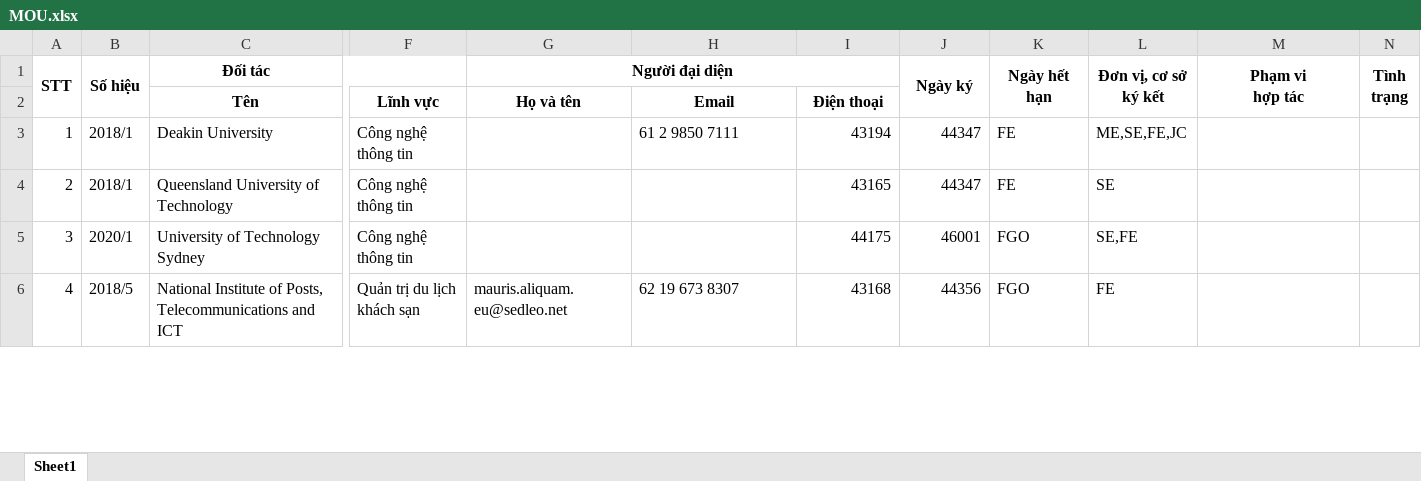
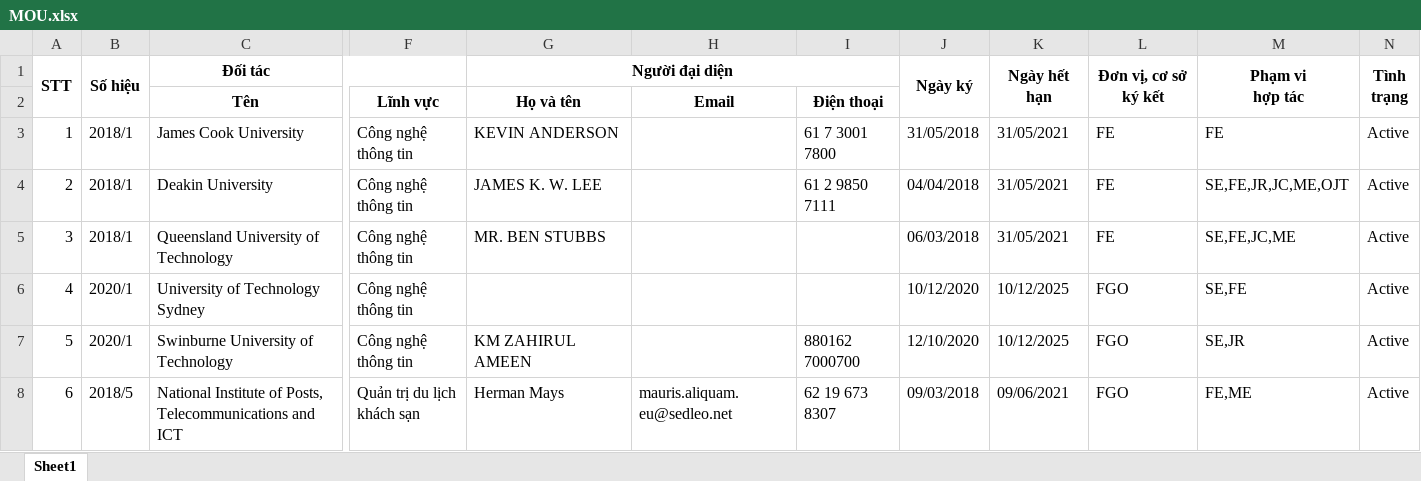
Before and after one commit to FPT-SAP-LAB/Science-Management-and-International-Affairs, an Excel workbook: MANAGER/Content/assets/excel/Collaboration/Download/MOU.xlsx, sheet Sheet1, drawn as a sheet; only a part is shown, gaps mark what is left out; values as stored, in another font and other column widths than the file's, no borders; addresses are those after the commit; rows hold the shown columns only; the diff covers the shown part only; the diff names each change by its address in the sheet, - before the commit and + after, or states it on an @@ line.

```diff
--- a/MANAGER/Content/assets/excel/Collaboration/Download/MOU.xlsx (sheet Sheet1)
+++ b/MANAGER/Content/assets/excel/Collaboration/Download/MOU.xlsx (sheet Sheet1)
+row 3: 1 | 2018/1 | James Cook University | Công nghệ thông tin | KEVIN ANDERSON |  | 61 7 3001 7800 | 31/05/2018 | 31/05/2021 | FE | FE | Active
@@ column A (STT) renumbered between rows 4 and 35 @@
-G4 (Người đại diện): (empty)
+G4 (Người đại diện): JAMES K. W. LEE
-H4: 61 2 9850 7111
+H4: (empty)
-I4: 43194
+I4: 61 2 9850 7111
-J4 (Ngày ký): 44347
+J4 (Ngày ký): 04/04/2018
-K4:K5 (Ngày hết hạn): FE
+K4:K5 (Ngày hết hạn): 31/05/2021
-L4 (Đơn vị, cơ sở ký kết): ME,SE,FE,JC
+L4 (Đơn vị, cơ sở ký kết): FE
-M4 (Phạm vi hợp tác): (empty)
+M4 (Phạm vi hợp tác): SE,FE,JR,JC,ME,OJT
-N4:N6 (Tình trạng): (empty)
+N4:N6 (Tình trạng): Active
-G5 (Người đại diện): (empty)
+G5 (Người đại diện): MR. BEN STUBBS
-I5: 43165
+I5: (empty)
-J5 (Ngày ký): 44347
+J5 (Ngày ký): 06/03/2018
-L5 (Đơn vị, cơ sở ký kết): SE
+L5 (Đơn vị, cơ sở ký kết): FE
-M5 (Phạm vi hợp tác): (empty)
+M5 (Phạm vi hợp tác): SE,FE,JC,ME
-I6: 44175
+I6: (empty)
-J6 (Ngày ký): 46001
+J6 (Ngày ký): 10/12/2020
-K6 (Ngày hết hạn): FGO
+K6 (Ngày hết hạn): 10/12/2025
-L6 (Đơn vị, cơ sở ký kết): SE,FE
+L6 (Đơn vị, cơ sở ký kết): FGO
-M6 (Phạm vi hợp tác): (empty)
+M6 (Phạm vi hợp tác): SE,FE
+row 7: 5 | 2020/1 | Swinburne University of Technology | Công nghệ thông tin | KM ZAHIRUL AMEEN |  | 880162 7000700 | 12/10/2020 | 10/12/2025 | FGO | SE,JR | Active
-G8 (Người đại diện): mauris.aliquam.eu@sedleo.net
+G8 (Người đại diện): Herman Mays
-H8: 62 19 673 8307
+H8: mauris.aliquam.eu@sedleo.net
-I8: 43168
+I8: 62 19 673 8307
-J8 (Ngày ký): 44356
+J8 (Ngày ký): 09/03/2018
-K8 (Ngày hết hạn): FGO
+K8 (Ngày hết hạn): 09/06/2021
-L8 (Đơn vị, cơ sở ký kết): FE
+L8 (Đơn vị, cơ sở ký kết): FGO
-M8 (Phạm vi hợp tác): (empty)
+M8 (Phạm vi hợp tác): FE,ME
-N8 (Tình trạng): (empty)
+N8 (Tình trạng): Active
```
Also changed, not shown: 3 added rows, 8 removed rows and 208 edited cells elsewhere in this sheet, 10 other files.
